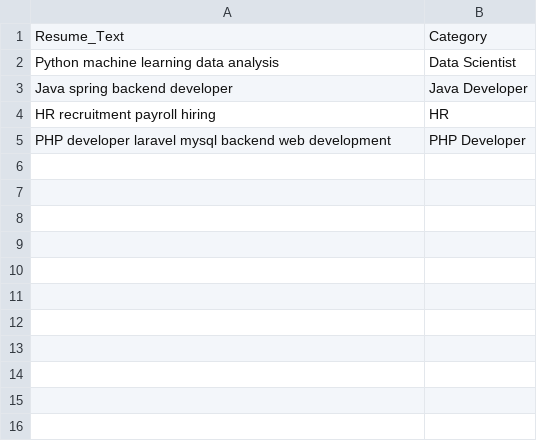
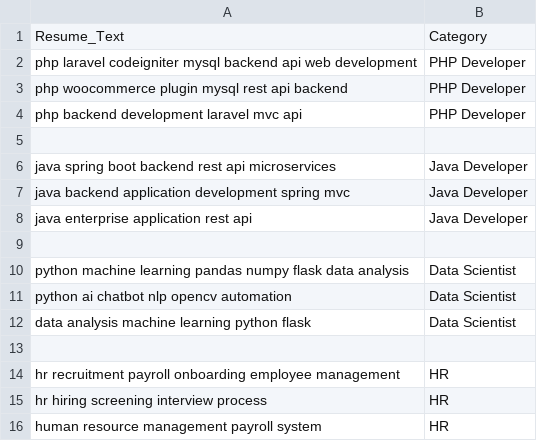
Before and after one commit to Kpraveenkummarrr/smart_resume_screening_system, a CSV file: dataset/resume_data.csv, drawn as a sheet.

```diff
--- a/dataset/resume_data.csv
+++ b/dataset/resume_data.csv
@@ -1,5 +1,16 @@
 Resume_Text,Category
-Python machine learning data analysis,Data Scientist
-Java spring backend developer,Java Developer
-HR recruitment payroll hiring,HR
-PHP developer laravel mysql backend web development,PHP Developer
+php laravel codeigniter mysql backend api web development,PHP Developer
+php woocommerce plugin mysql rest api backend,PHP Developer
+php backend development laravel mvc api,PHP Developer
+
+java spring boot backend rest api microservices,Java Developer
+java backend application development spring mvc,Java Developer
+java enterprise application rest api,Java Developer
+
+python machine learning pandas numpy flask data analysis,Data Scientist
+python ai chatbot nlp opencv automation,Data Scientist
+data analysis machine learning python flask,Data Scientist
+
+hr recruitment payroll onboarding employee management,HR
+hr hiring screening interview process,HR
+human resource management payroll system,HR
```
Also changed, not shown: 10 other files.
